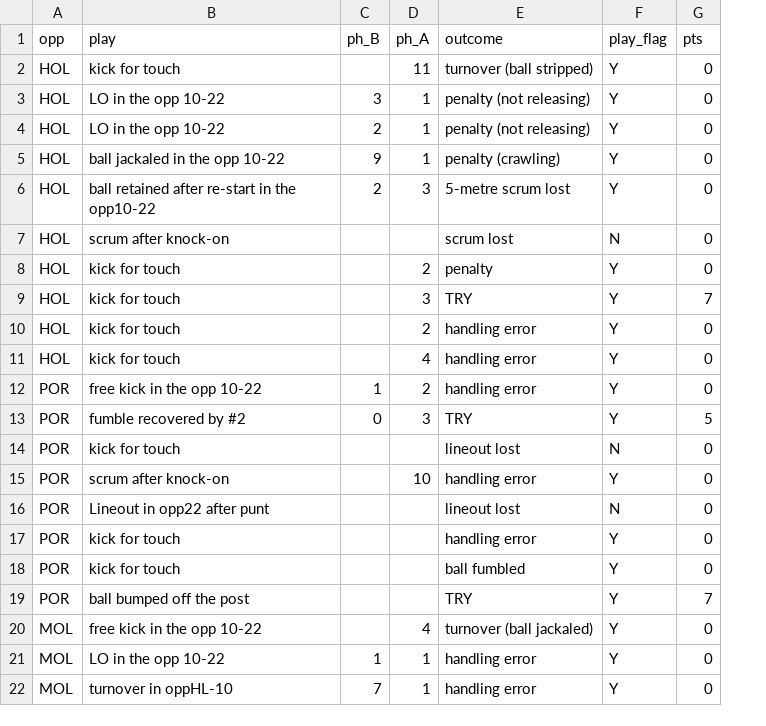
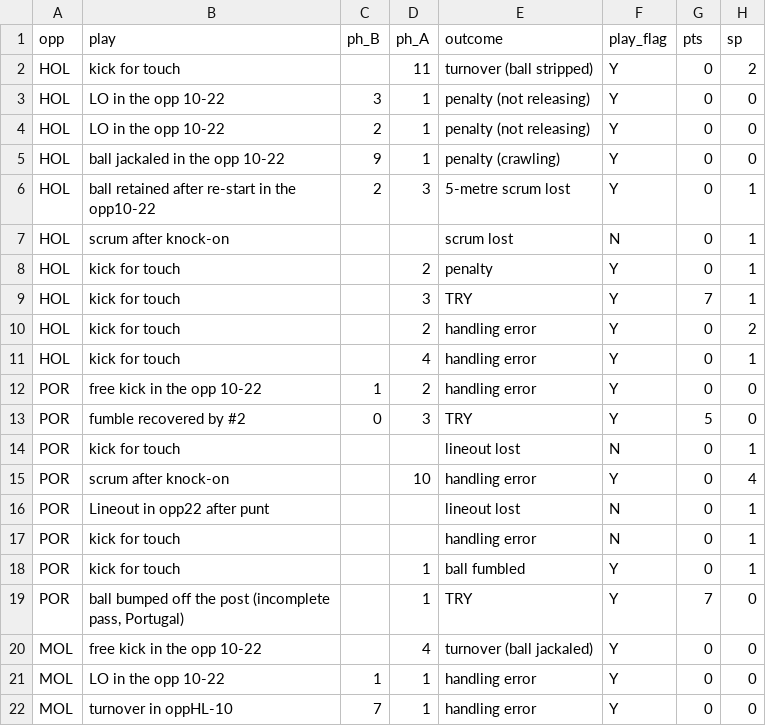
Before and after one commit to J52Wallusch/RugbyUnion, a CSV file: Opp22.csv, drawn as a sheet; only a part is shown; the diff names each change by its address in the sheet, - before the commit and + after, or states it on an @@ line.

Commit message:
Add files via upload

```diff
--- a/Opp22.csv
+++ b/Opp22.csv
+column H (sp), rows 2-22: 2 | 0 | 0 | 0 | 1 | 1 | 1 | 1 | 2 | 1 | 0 | 0 | 1 | 4 | 1 | 1 | 1 | 0 | 0 | 0 | 0
-F17 (play_flag): Y
+F17 (play_flag): N
-D18:D19 (ph_A): (empty)
+D18:D19 (ph_A): 1
-B19 (play): ball bumped off the post
+B19 (play): ball bumped off the post (incomplete pass, Portugal)
```
